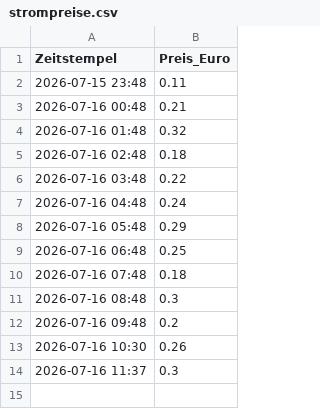
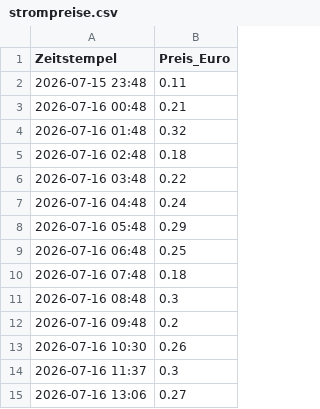
Before and after one commit to bmoser287/strompreis-tracker, a CSV file: strompreise.csv, drawn as a sheet.

```diff
--- a/strompreise.csv
+++ b/strompreise.csv
@@ -14 +14,2 @@ Zeitstempel,Preis_Euro
 2026-07-16 11:37,0.3
+2026-07-16 13:06,0.27
```
Also changed, not shown: 1 other file.
